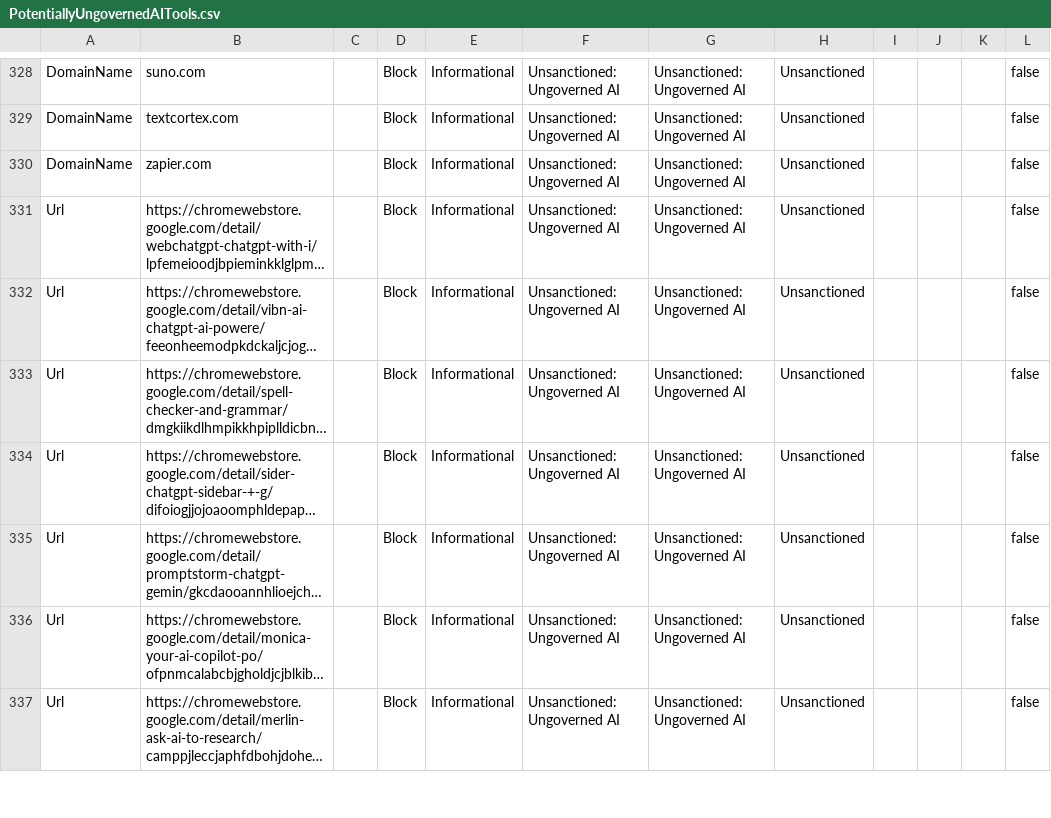
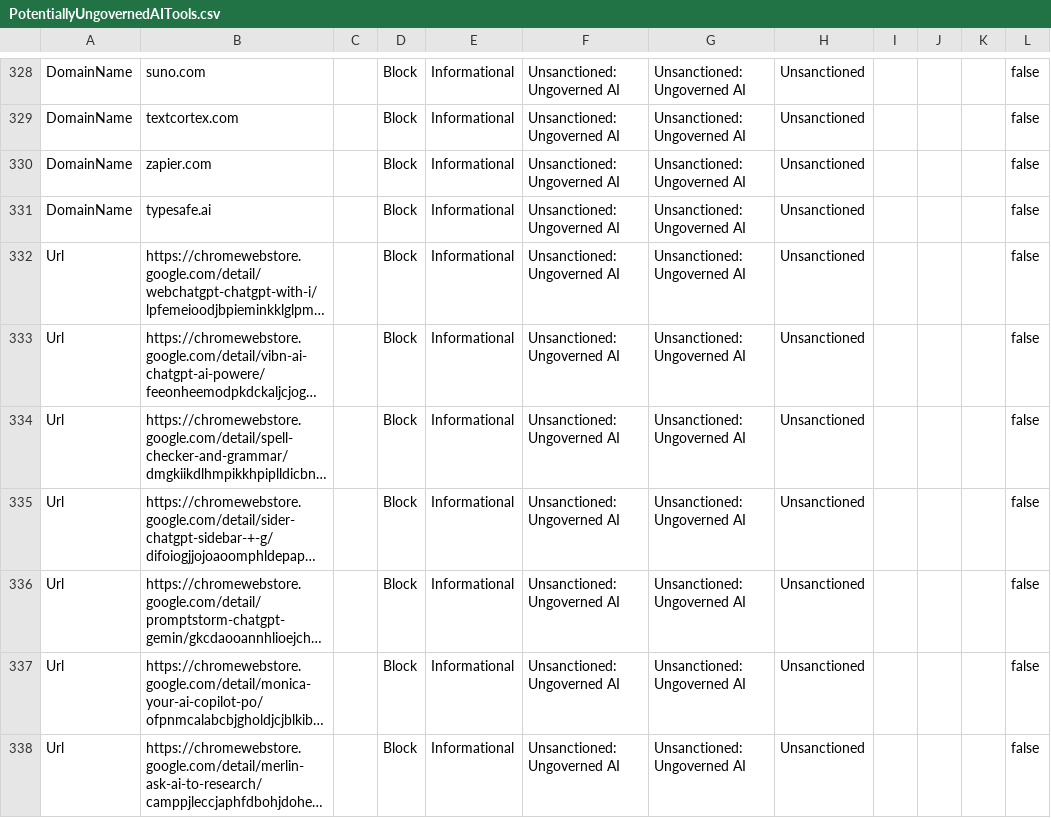
Before and after one commit to jkerai1/SoftwareCertificates, a CSV file: Bulk-IOC-CSVs/PotentiallyUngovernedAITools.csv, drawn as a sheet; only a part is shown, gaps mark what is left out; long unchanged cells end in …; the diff names each change by its address in the sheet, - before the commit and + after, or states it on an @@ line.

```diff
--- a/Bulk-IOC-CSVs/PotentiallyUngovernedAITools.csv
+++ b/Bulk-IOC-CSVs/PotentiallyUngovernedAITools.csv
+row 331: DomainName | typesafe.ai |  | Block | Informational | Unsanctioned: Ungoverned AI | Unsanctioned: Ungoverned AI | Unsanctioned |  |  |  | false
```
